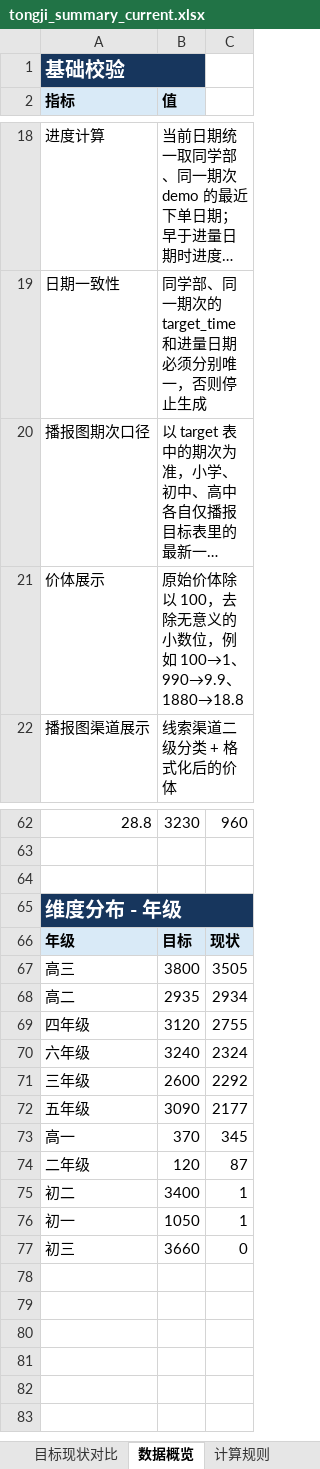
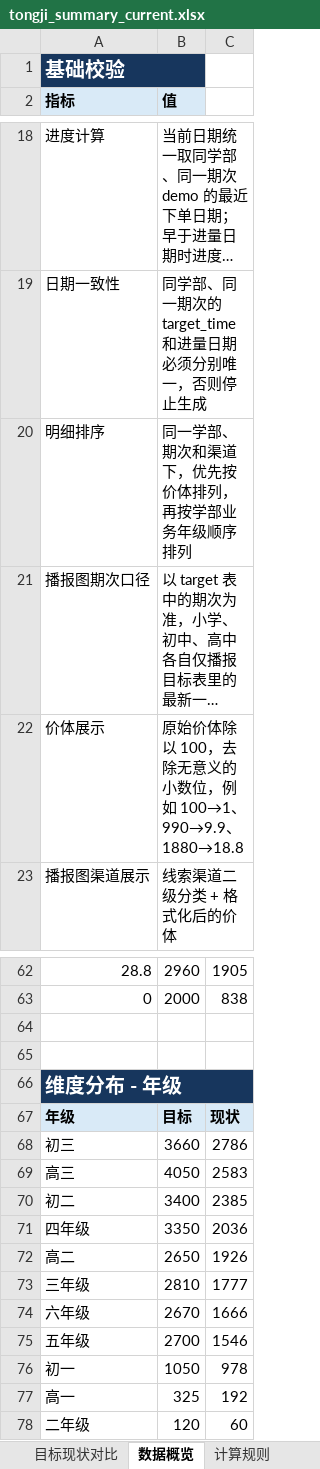
Before and after one commit to yxqhuqin222-star/rizhuizong, an Excel workbook: outputs/tongji_summary/tongji_summary_current.xlsx, sheet 数据概览, drawn as a sheet; only a part is shown, gaps mark what is left out; long unchanged cells end in …; values as stored, in another font and other column widths than the file's, no borders; removed rows and columns are numbered as before the commit, all else as after; the diff covers the shown part only; the diff names each change by its address in the sheet, - before the commit and + after, or states it on an @@ line.

```diff
--- a/outputs/tongji_summary/tongji_summary_current.xlsx (sheet 数据概览)
+++ b/outputs/tongji_summary/tongji_summary_current.xlsx (sheet 数据概览)
+row 20: 明细排序 | 同一学部、期次和渠道下，优先按价体排列，再按学部业务年级顺序排列
-B62 (值): 3230
+B62 (值): 2960
-C62: 960
+C62: 1905
+row 63: 0 | 2000 | 838
+row 68: 初三 | 3660 | 2786
-B69 (值): 3800
+B69 (值): 4050
-C69: 3505
+C69: 2583
-row 68: 高二 | 2935 | 2934
+row 70: 初二 | 3400 | 2385
-B71 (值): 3120
+B71 (值): 3350
-C71: 2755
+C71: 2036
-row 70: 六年级 | 3240 | 2324
+row 72: 高二 | 2650 | 1926
-B73 (值): 2600
+B73 (值): 2810
-C73: 2292
+C73: 1777
+row 74: 六年级 | 2670 | 1666
-B75 (值): 3090
+B75 (值): 2700
-C75: 2177
+C75: 1546
+row 76: 初一 | 1050 | 978
-B77 (值): 370
+B77 (值): 325
-C77: 345
+C77: 192
-C78: 87
+C78: 60
-row 75: 初二 | 3400 | 1
-row 76: 初一 | 1050 | 1
-row 77: 初三 | 3660 | 0
```
Also changed, not shown: 4 added rows, 5 removed rows and 29 edited cells elsewhere in this sheet, sheet 目标现状对比, tongji_target.xlsx, 26 other files.
